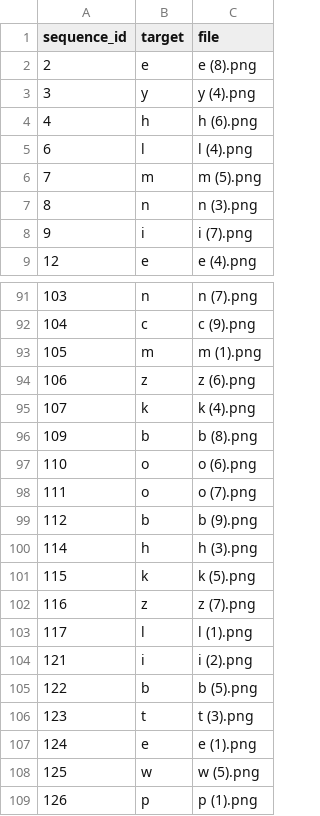
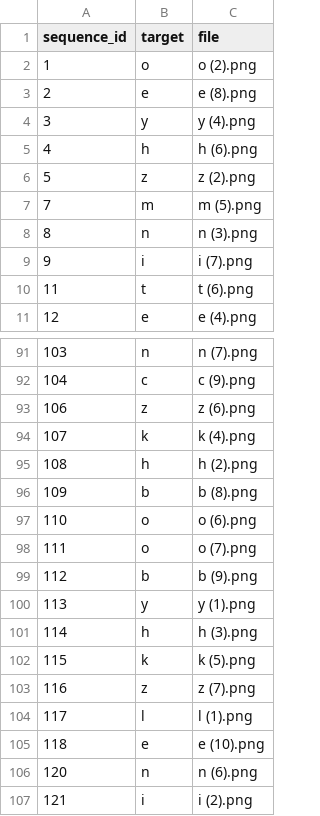
Before and after one commit to andreamalin/megaproyecto_model, a CSV file: data/train_letters.csv, drawn as a sheet; only a part is shown, gaps mark what is left out; the shorter side is filled out with more unchanged rows; the diff covers the shown part only.

```diff
--- a/data/train_letters.csv
+++ b/data/train_letters.csv
@@ -1,2 +1,3 @@
 sequence_id,target,file
+1,o,o (2).png
 2,e,e (8).png
@@ -4,3 +5,3 @@ sequence_id,target,file
 4,h,h (6).png
-6,l,l (4).png
+5,z,z (2).png
 7,m,m (5).png
@@ -8,2 +9,3 @@ sequence_id,target,file
 9,i,i (7).png
+11,t,t (6).png
 12,e,e (4).png
@@ -92,5 +92,5 @@ sequence_id,target,file
 104,c,c (9).png
-105,m,m (1).png
 106,z,z (6).png
 107,k,k (4).png
+108,h,h (2).png
 109,b,b (8).png
@@ -99,2 +99,3 @@ sequence_id,target,file
 112,b,b (9).png
+113,y,y (1).png
 114,h,h (3).png
@@ -103,2 +104,4 @@ sequence_id,target,file
 117,l,l (1).png
+118,e,e (10).png
+120,n,n (6).png
 121,i,i (2).png
```
Also changed, not shown: 14 added rows and 19 removed rows elsewhere in this file, data/validation_letters.csv, 4 other files.
